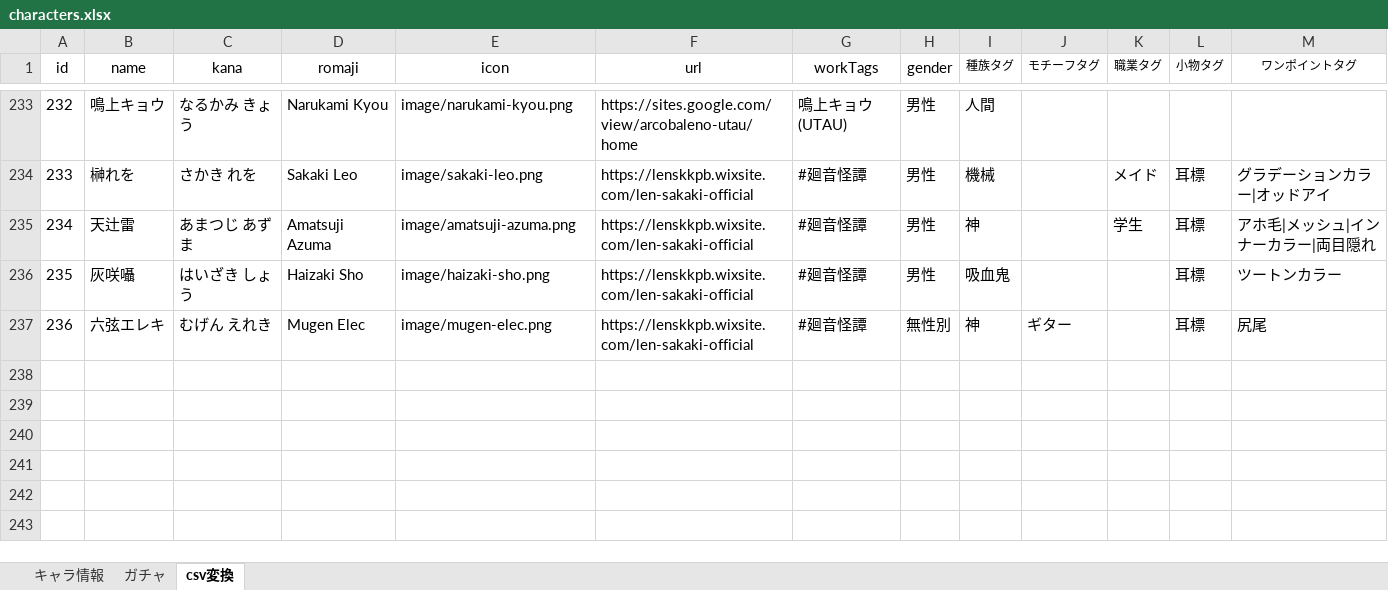
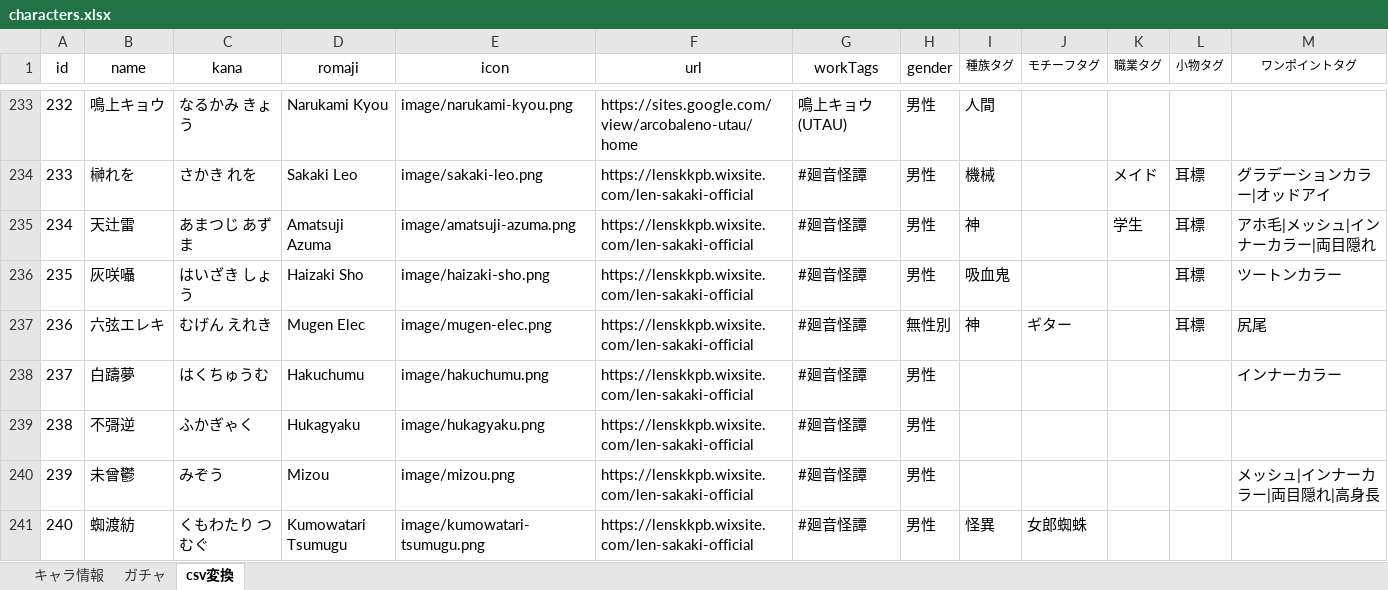
Before and after one commit to nyaruru-02/UTAU-Character-Icon-Library, an Excel workbook: data/characters.xlsx, sheet csv変換, drawn as a sheet; only a part is shown, gaps mark what is left out; values as stored, in another font and other column widths than the file's, no borders; table styles not drawn; the diff names each change by its address in the sheet, - before the commit and + after, or states it on an @@ line.

```diff
--- a/data/characters.xlsx (sheet csv変換)
+++ b/data/characters.xlsx (sheet csv変換)
+row 238: 237 | 白躊夢 | はくちゅうむ | Hakuchumu | image/hakuchumu.png | https://lenskkpb.wixsite.com/len-sakaki-official | #廻音怪譚 | 男性 |  |  |  |  | インナーカラー
+row 239: 238 | 不彁逆 | ふかぎゃく | Hukagyaku | image/hukagyaku.png | https://lenskkpb.wixsite.com/len-sakaki-official | #廻音怪譚 | 男性
+row 240: 239 | 未曾鬱 | みぞう | Mizou | image/mizou.png | https://lenskkpb.wixsite.com/len-sakaki-official | #廻音怪譚 | 男性 |  |  |  |  | メッシュ|インナーカラー|両目隠れ|高身長
+row 241: 240 | 蜘渡紡 | くもわたり つむぐ | Kumowatari Tsumugu | image/kumowatari-tsumugu.png | https://lenskkpb.wixsite.com/len-sakaki-official | #廻音怪譚 | 男性 | 怪異 | 女郎蜘蛛
```
Also changed, not shown: sheet キャラ情報, sheet ガチャ, hidden cells, 2 other files.
